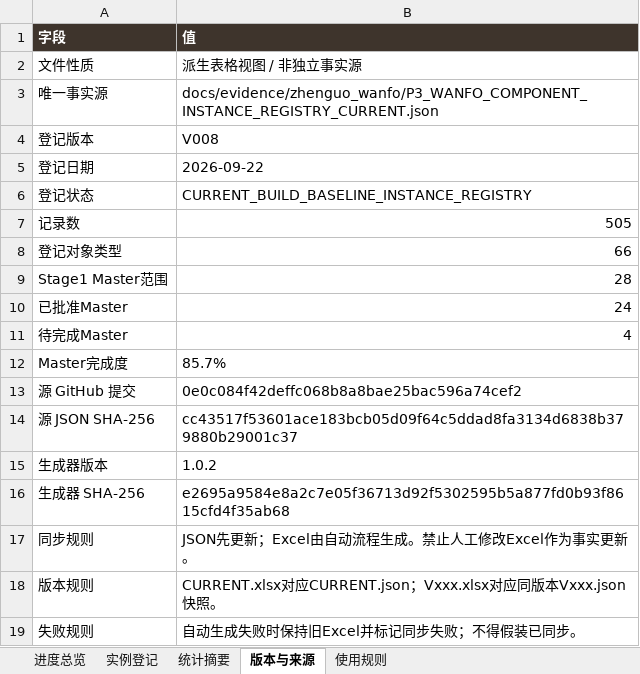
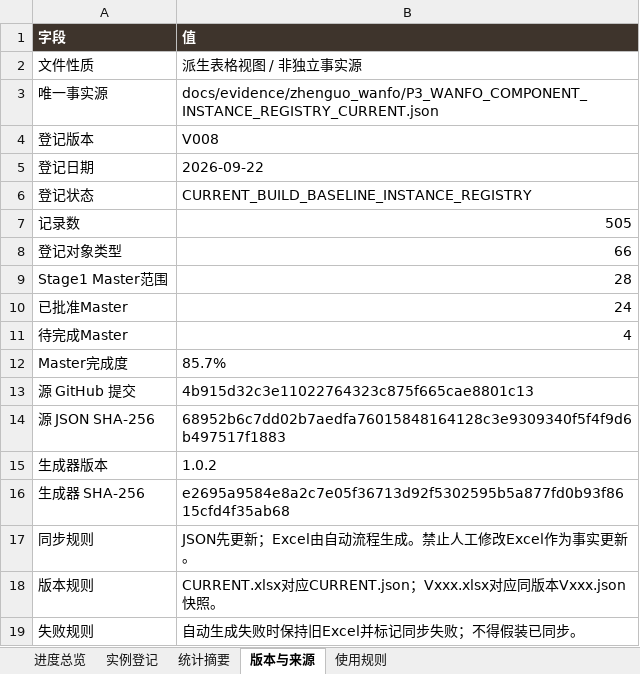
Before and after one commit to wp5rrp7b2v-droid/arch3d-reconstruction, an Excel workbook: docs/evidence/zhenguo_wanfo/derived/P3_WANFO_COMPONENT_INSTANCE_REGISTRY_CURRENT.xlsx, sheet 版本与来源, drawn as a sheet; values as stored, in another font and other column widths than the file's, no borders; the diff names each change by its address in the sheet, - before the commit and + after, or states it on an @@ line.

```diff
--- a/docs/evidence/zhenguo_wanfo/derived/P3_WANFO_COMPONENT_INSTANCE_REGISTRY_CURRENT.xlsx (sheet 版本与来源)
+++ b/docs/evidence/zhenguo_wanfo/derived/P3_WANFO_COMPONENT_INSTANCE_REGISTRY_CURRENT.xlsx (sheet 版本与来源)
-B13 (值): 0e0c084f42deffc068b8a8bae25bac596a74cef2
+B13 (值): 4b915d32c3e11022764323c875f665cae8801c13
-B14 (值): cc43517f53601ace183bcb05d09f64c5ddad8fa3134d6838b379880b29001c37
+B14 (值): 68952b6c7dd02b7aedfa76015848164128c3e9309340f5f4f9d6b497517f1883
```
Also changed, not shown: docs/evidence/zhenguo_wanfo/derived/P3_WANFO_COMPONENT_INSTANCE_REGISTRY_V008.xlsx, 1 other file.
